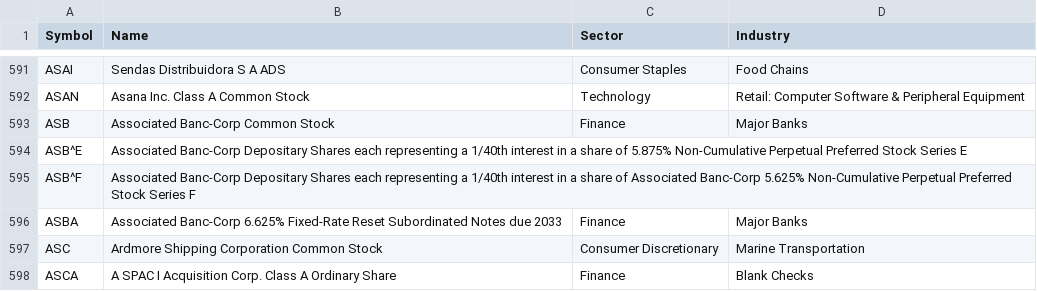
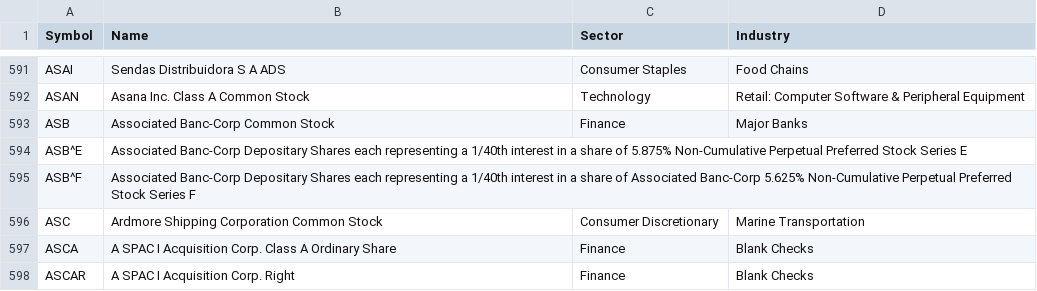
Before and after one commit to siddij3/stonks, a CSV file: nasdaq_screener.csv, drawn as a sheet; only a part is shown, gaps mark what is left out; the shorter side is filled out with more unchanged rows; the diff names each change by its address in the sheet, - before the commit and + after, or states it on an @@ line.

```diff
--- a/nasdaq_screener.csv
+++ b/nasdaq_screener.csv
-row 596: ASBA | Associated Banc-Corp 6.625% Fixed-Rate Reset Subordinated Notes due 2033 | Finance | Major Banks
```
Also changed, not shown: 2 other files.
